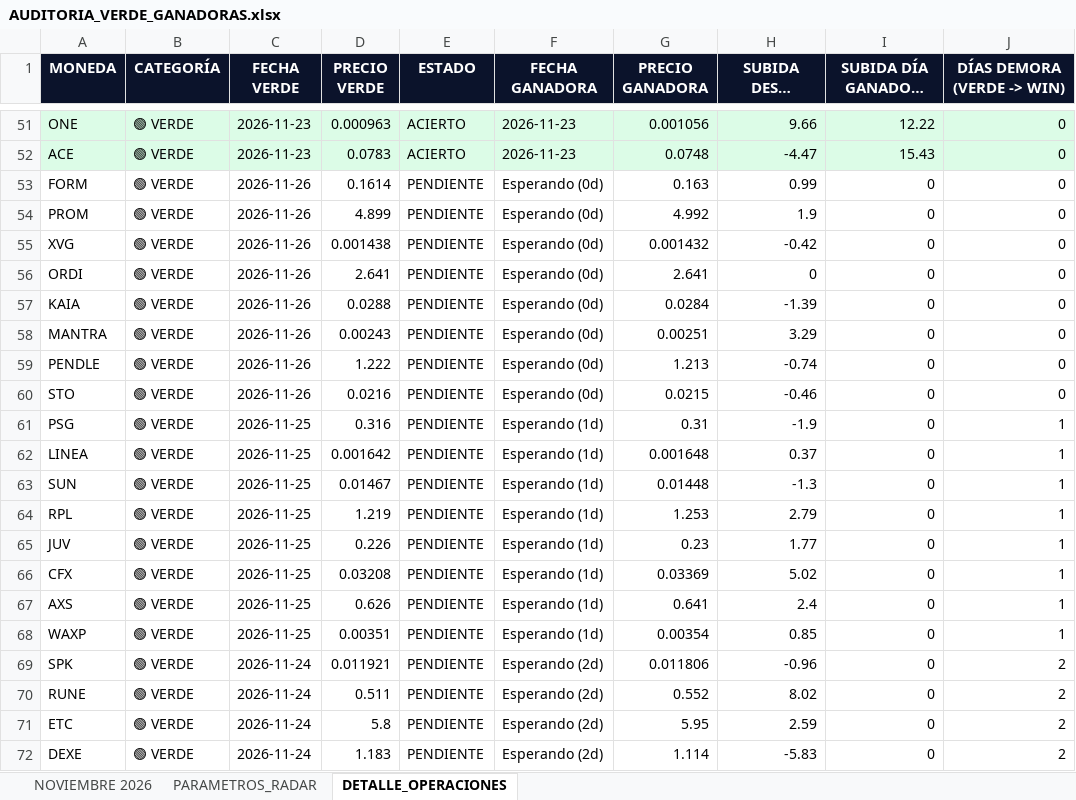
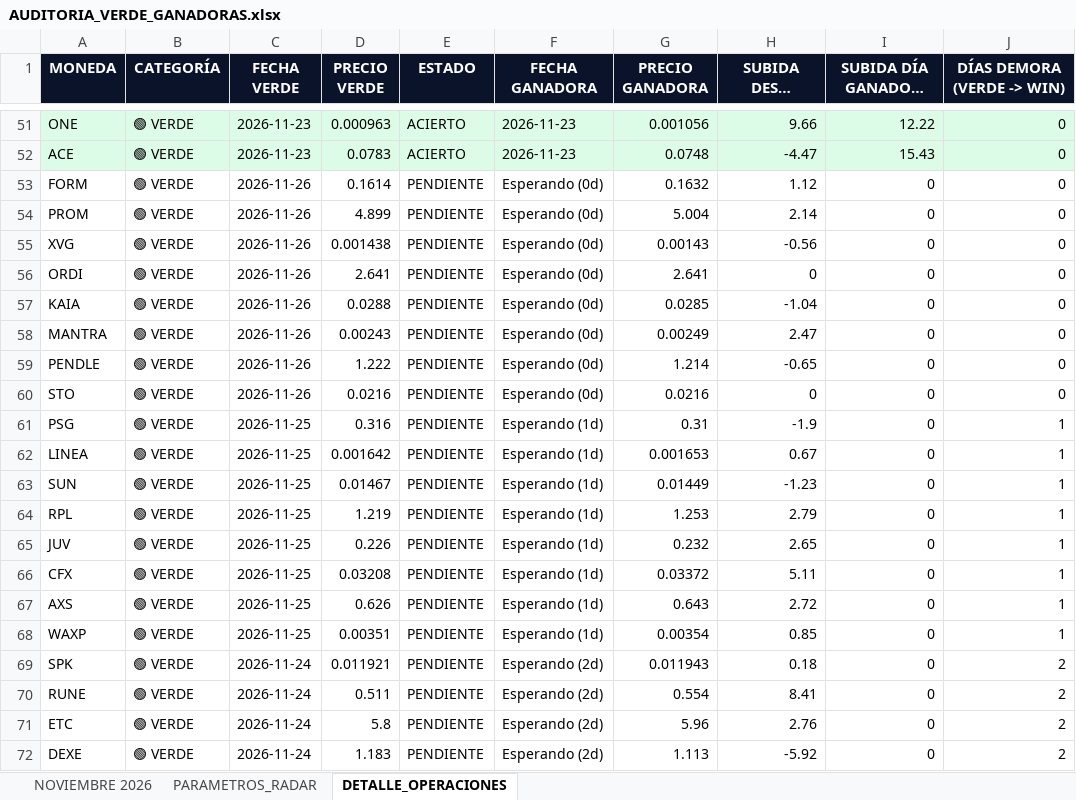
Before and after one commit to kjanoto-coder/panel-cripto, an Excel workbook: AUDITORIA_VERDE_GANADORAS.xlsx, sheet DETALLE_OPERACIONES, drawn as a sheet; only a part is shown, gaps mark what is left out; long unchanged cells end in …; values as stored, in another font and other column widths than the file's, no borders; the diff covers the shown part only; the diff names each change by its address in the sheet, - before the commit and + after, or states it on an @@ line.

```diff
--- a/AUDITORIA_VERDE_GANADORAS.xlsx (sheet DETALLE_OPERACIONES)
+++ b/AUDITORIA_VERDE_GANADORAS.xlsx (sheet DETALLE_OPERACIONES)
-G53 (PRECIO GANADORA): 0.163
+G53 (PRECIO GANADORA): 0.1632
-H53 (SUBIDA DESDE VERDE %): 0.99
+H53 (SUBIDA DESDE VERDE %): 1.12
-G54 (PRECIO GANADORA): 4.992
+G54 (PRECIO GANADORA): 5.004
-H54 (SUBIDA DESDE VERDE %): 1.9
+H54 (SUBIDA DESDE VERDE %): 2.14
-G55 (PRECIO GANADORA): 0.001432
+G55 (PRECIO GANADORA): 0.00143
-H55 (SUBIDA DESDE VERDE %): -0.42
+H55 (SUBIDA DESDE VERDE %): -0.56
-G57 (PRECIO GANADORA): 0.0284
+G57 (PRECIO GANADORA): 0.0285
-H57 (SUBIDA DESDE VERDE %): -1.39
+H57 (SUBIDA DESDE VERDE %): -1.04
-G58 (PRECIO GANADORA): 0.00251
+G58 (PRECIO GANADORA): 0.00249
-H58 (SUBIDA DESDE VERDE %): 3.29
+H58 (SUBIDA DESDE VERDE %): 2.47
-G59 (PRECIO GANADORA): 1.213
+G59 (PRECIO GANADORA): 1.214
-H59 (SUBIDA DESDE VERDE %): -0.74
+H59 (SUBIDA DESDE VERDE %): -0.65
-G60 (PRECIO GANADORA): 0.0215
+G60 (PRECIO GANADORA): 0.0216
-H60 (SUBIDA DESDE VERDE %): -0.46
+H60 (SUBIDA DESDE VERDE %): 0
-G62 (PRECIO GANADORA): 0.001648
+G62 (PRECIO GANADORA): 0.001653
-H62 (SUBIDA DESDE VERDE %): 0.37
+H62 (SUBIDA DESDE VERDE %): 0.67
-G63 (PRECIO GANADORA): 0.01448
+G63 (PRECIO GANADORA): 0.01449
-H63 (SUBIDA DESDE VERDE %): -1.3
+H63 (SUBIDA DESDE VERDE %): -1.23
-G65 (PRECIO GANADORA): 0.23
+G65 (PRECIO GANADORA): 0.232
-H65 (SUBIDA DESDE VERDE %): 1.77
+H65 (SUBIDA DESDE VERDE %): 2.65
-G66 (PRECIO GANADORA): 0.03369
+G66 (PRECIO GANADORA): 0.03372
-H66 (SUBIDA DESDE VERDE %): 5.02
+H66 (SUBIDA DESDE VERDE %): 5.11
-G67 (PRECIO GANADORA): 0.641
+G67 (PRECIO GANADORA): 0.643
-H67 (SUBIDA DESDE VERDE %): 2.4
+H67 (SUBIDA DESDE VERDE %): 2.72
-G69 (PRECIO GANADORA): 0.011806
+G69 (PRECIO GANADORA): 0.011943
-H69 (SUBIDA DESDE VERDE %): -0.96
+H69 (SUBIDA DESDE VERDE %): 0.18
-G70 (PRECIO GANADORA): 0.552
+G70 (PRECIO GANADORA): 0.554
-H70 (SUBIDA DESDE VERDE %): 8.02
+H70 (SUBIDA DESDE VERDE %): 8.41
-G71 (PRECIO GANADORA): 5.95
+G71 (PRECIO GANADORA): 5.96
-H71 (SUBIDA DESDE VERDE %): 2.59
+H71 (SUBIDA DESDE VERDE %): 2.76
-G72 (PRECIO GANADORA): 1.114
+G72 (PRECIO GANADORA): 1.113
-H72 (SUBIDA DESDE VERDE %): -5.83
+H72 (SUBIDA DESDE VERDE %): -5.92
```
Also changed, not shown: 92 edited cells elsewhere in this sheet, sheet NOVIEMBRE 2026, sheet PARAMETROS_RADAR, 1 other file.
